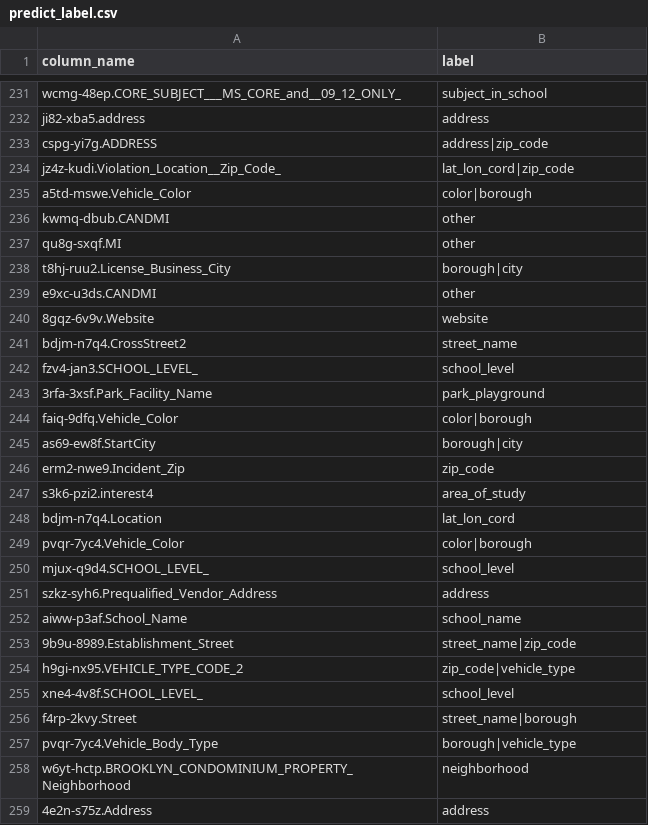
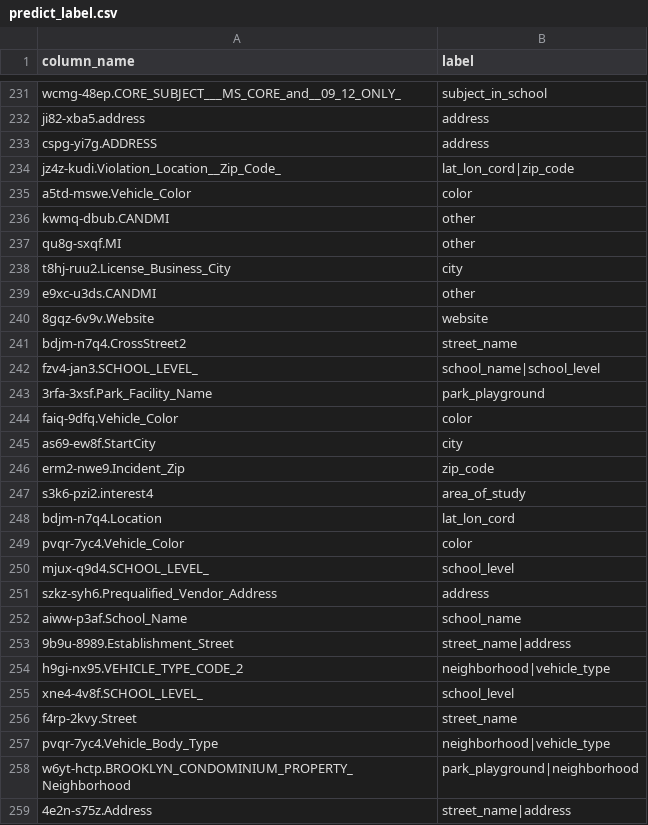
Before and after one commit to poi233/bigdata_project, a CSV file: predict_label.csv, drawn as a sheet; only a part is shown, gaps mark what is left out; the diff covers the shown part only.

```diff
--- a/predict_label.csv
+++ b/predict_label.csv
@@ -232,8 +232,8 @@ wcmg-48ep.CORE_SUBJECT___MS_CORE_and__09_12_ONLY_,subject_in_school
 ji82-xba5.address,address
-cspg-yi7g.ADDRESS,address|zip_code
+cspg-yi7g.ADDRESS,address
 jz4z-kudi.Violation_Location__Zip_Code_,lat_lon_cord|zip_code
-a5td-mswe.Vehicle_Color,color|borough
+a5td-mswe.Vehicle_Color,color
 kwmq-dbub.CANDMI,other
 qu8g-sxqf.MI,other
-t8hj-ruu2.License_Business_City,borough|city
+t8hj-ruu2.License_Business_City,city
 e9xc-u3ds.CANDMI,other
@@ -241,6 +241,6 @@ e9xc-u3ds.CANDMI,other
 bdjm-n7q4.CrossStreet2,street_name
-fzv4-jan3.SCHOOL_LEVEL_,school_level
+fzv4-jan3.SCHOOL_LEVEL_,school_name|school_level
 3rfa-3xsf.Park_Facility_Name,park_playground
-faiq-9dfq.Vehicle_Color,color|borough
-as69-ew8f.StartCity,borough|city
+faiq-9dfq.Vehicle_Color,color
+as69-ew8f.StartCity,city
 erm2-nwe9.Incident_Zip,zip_code
@@ -248,3 +248,3 @@ s3k6-pzi2.interest4,area_of_study
 bdjm-n7q4.Location,lat_lon_cord
-pvqr-7yc4.Vehicle_Color,color|borough
+pvqr-7yc4.Vehicle_Color,color
 mjux-q9d4.SCHOOL_LEVEL_,school_level
@@ -252,8 +252,8 @@ szkz-syh6.Prequalified_Vendor_Address,address
 aiww-p3af.School_Name,school_name
-9b9u-8989.Establishment_Street,street_name|zip_code
-h9gi-nx95.VEHICLE_TYPE_CODE_2,zip_code|vehicle_type
+9b9u-8989.Establishment_Street,street_name|address
+h9gi-nx95.VEHICLE_TYPE_CODE_2,neighborhood|vehicle_type
 xne4-4v8f.SCHOOL_LEVEL_,school_level
-f4rp-2kvy.Street,street_name|borough
-pvqr-7yc4.Vehicle_Body_Type,borough|vehicle_type
-w6yt-hctp.BROOKLYN_CONDOMINIUM_PROPERTY_Neighborhood,neighborhood
-4e2n-s75z.Address,address
+f4rp-2kvy.Street,street_name
+pvqr-7yc4.Vehicle_Body_Type,neighborhood|vehicle_type
+w6yt-hctp.BROOKLYN_CONDOMINIUM_PROPERTY_Neighborhood,park_playground|neighborhood
+4e2n-s75z.Address,street_name|address
```
Also changed, not shown: 76 edited cells elsewhere in this file, 6 other files.
